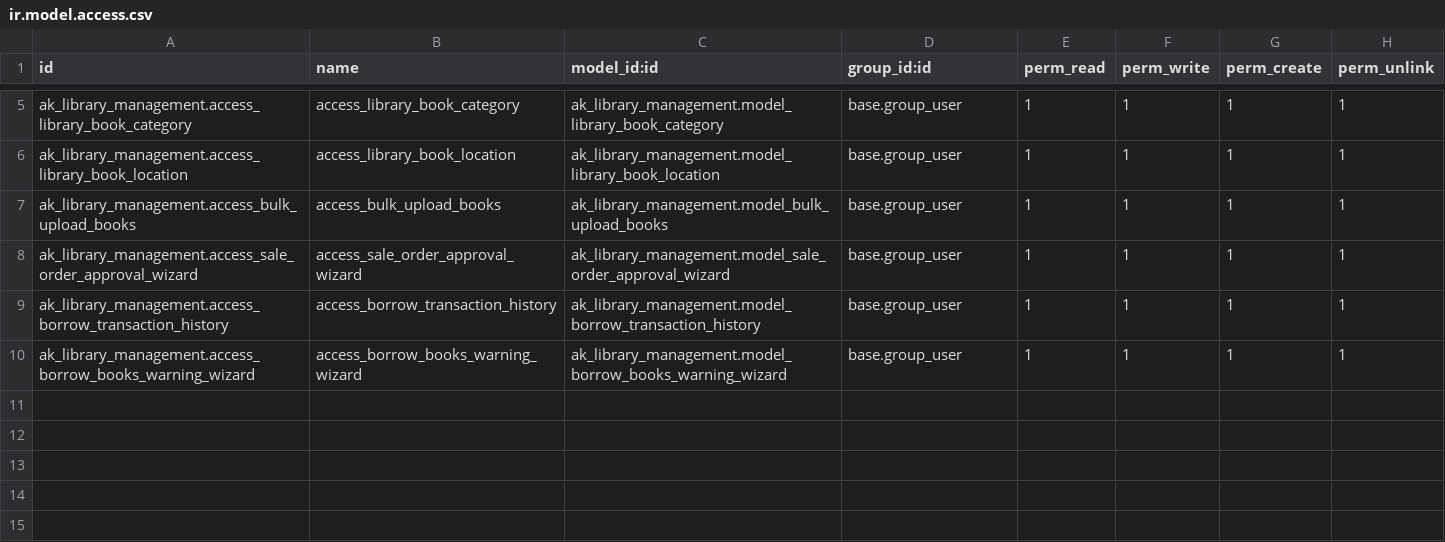
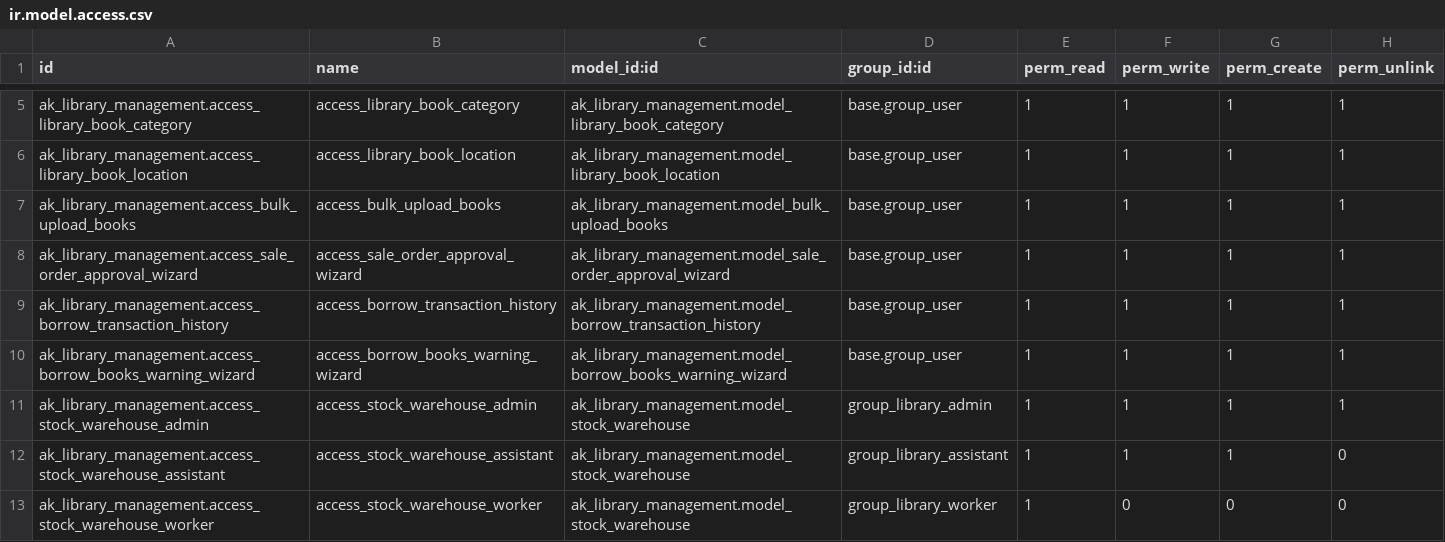
Before and after one commit to ai-pratham-shah/OdooTask_Pratham, a CSV file: ak_library_management/security/ir.model.access.csv, drawn as a sheet; only a part is shown, gaps mark what is left out; the diff names each change by its address in the sheet, - before the commit and + after, or states it on an @@ line.

Commit message:
[ADD]|Library Report with Custom Layout Assignment

```diff
--- a/ak_library_management/security/ir.model.access.csv
+++ b/ak_library_management/security/ir.model.access.csv
+row 11: ak_library_management.access_stock_warehouse_admin | access_stock_warehouse_admin | ak_library_management.model_stock_warehouse | group_library_admin | 1 | 1 | 1 | 1
+row 12: ak_library_management.access_stock_warehouse_assistant | access_stock_warehouse_assistant | ak_library_management.model_stock_warehouse | group_library_assistant | 1 | 1 | 1 | 0
+row 13: ak_library_management.access_stock_warehouse_worker | access_stock_warehouse_worker | ak_library_management.model_stock_warehouse | group_library_worker | 1 | 0 | 0 | 0
```
Also changed, not shown: 11 other files.
